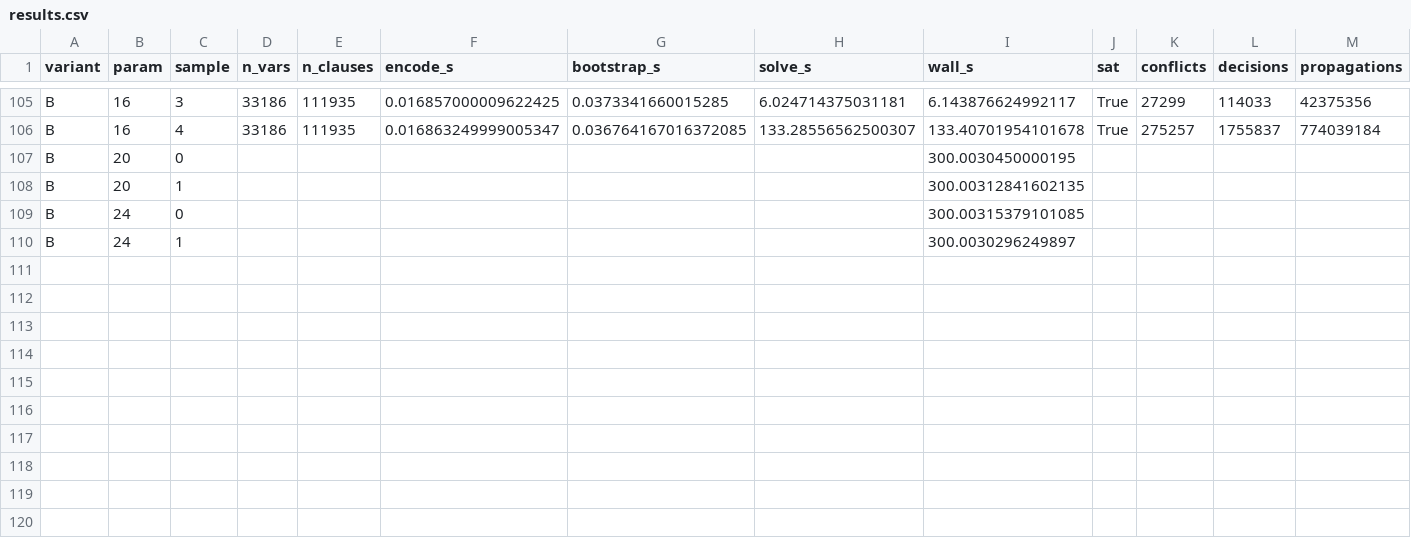
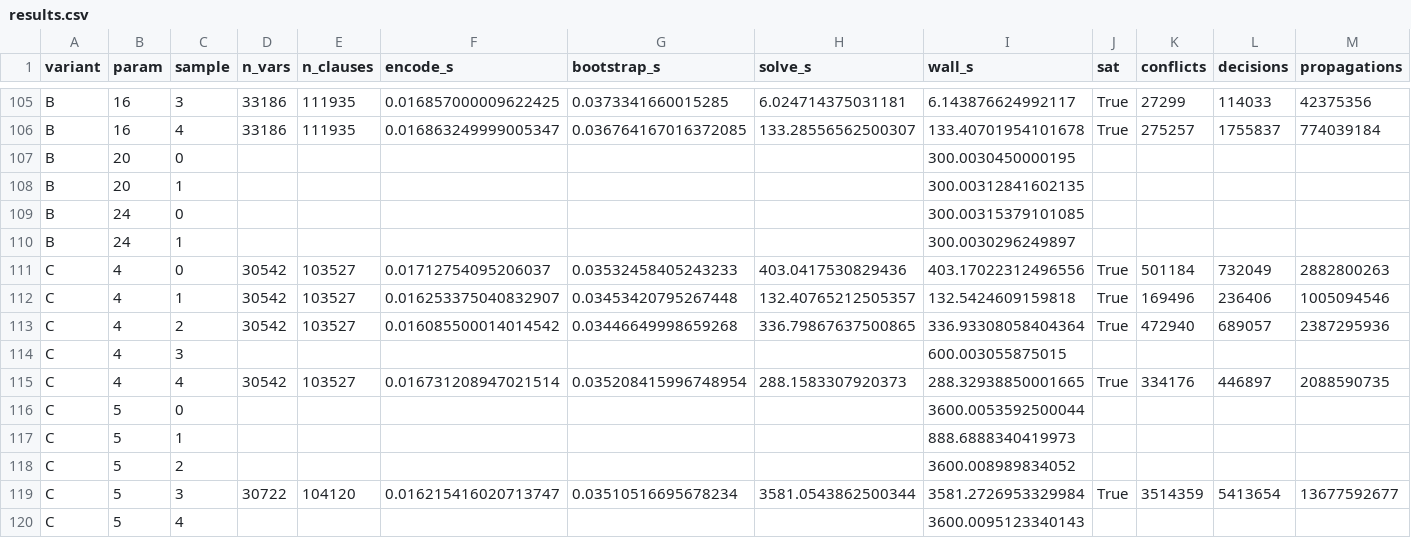
Before and after one commit to mmmaly/md5-sat, a CSV file: results.csv, drawn as a sheet; only a part is shown, gaps mark what is left out; rows hold the shown columns only; the diff names each change by its address in the sheet, - before the commit and + after, or states it on an @@ line.

```diff
--- a/results.csv
+++ b/results.csv
+row 111: C | 4 | 0 | 30542 | 103527 | 0.01712754095206037 | 0.03532458405243233 | 403.0417530829436 | 403.17022312496556 | True | 501184 | 732049 | 2882800263
+row 112: C | 4 | 1 | 30542 | 103527 | 0.016253375040832907 | 0.03453420795267448 | 132.40765212505357 | 132.5424609159818 | True | 169496 | 236406 | 1005094546
+row 113: C | 4 | 2 | 30542 | 103527 | 0.016085500014014542 | 0.03446649998659268 | 336.79867637500865 | 336.93308058404364 | True | 472940 | 689057 | 2387295936
+row 114: C | 4 | 3 |  |  |  |  |  | 600.003055875015
+row 115: C | 4 | 4 | 30542 | 103527 | 0.016731208947021514 | 0.035208415996748954 | 288.1583307920373 | 288.32938850001665 | True | 334176 | 446897 | 2088590735
+row 116: C | 5 | 0 |  |  |  |  |  | 3600.0053592500044
+row 117: C | 5 | 1 |  |  |  |  |  | 888.6888340419973
+row 118: C | 5 | 2 |  |  |  |  |  | 3600.008989834052
+row 119: C | 5 | 3 | 30722 | 104120 | 0.016215416020713747 | 0.03510516695678234 | 3581.0543862500344 | 3581.2726953329984 | True | 3514359 | 5413654 | 13677592677
+row 120: C | 5 | 4 |  |  |  |  |  | 3600.0095123340143
```
Also changed, not shown: 3 other files.
